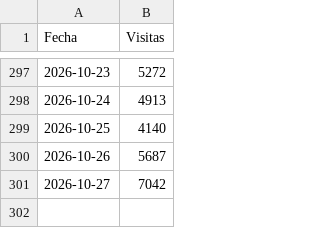
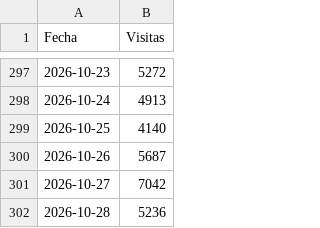
Before and after one commit to santiagorioboo-hub/proximity-groceries-scorecard, a CSV file: daily_visits.csv, drawn as a sheet; only a part is shown, gaps mark what is left out; the diff names each change by its address in the sheet, - before the commit and + after, or states it on an @@ line.

```diff
--- a/daily_visits.csv
+++ b/daily_visits.csv
+row 302: 2026-10-28 | 5236
```
Also changed, not shown: cx_claims_raw.csv, daily_growth.csv, 2 other files.
